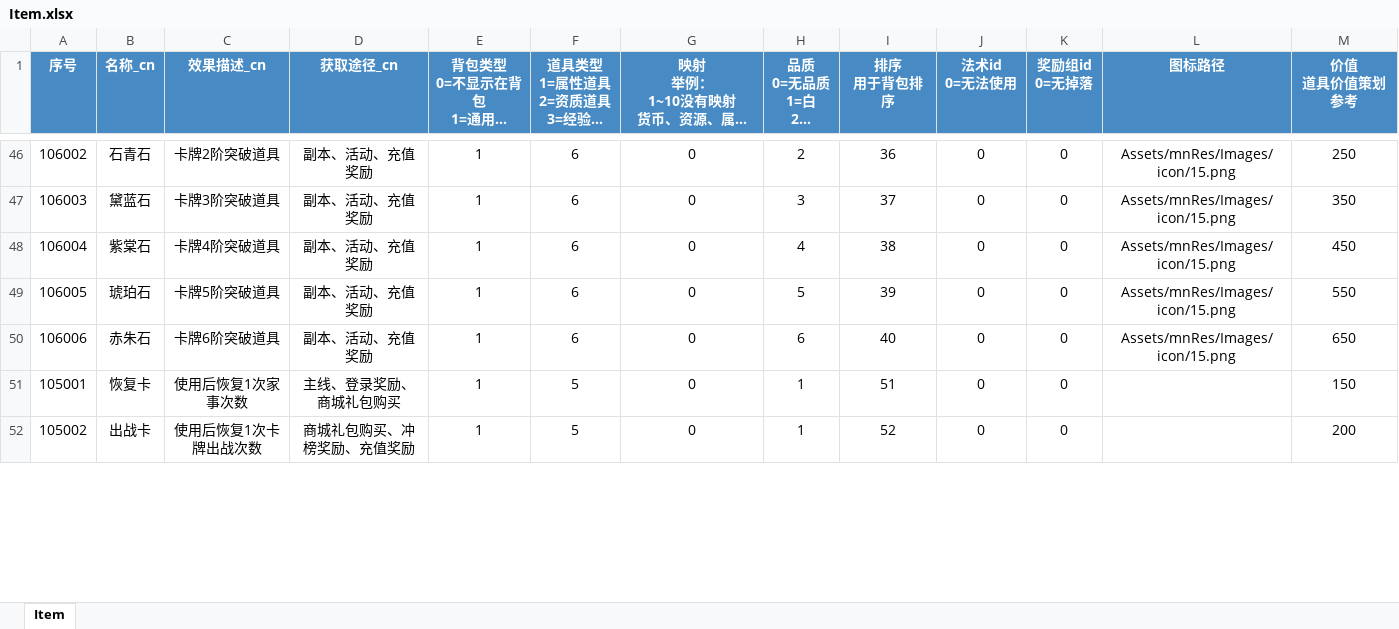
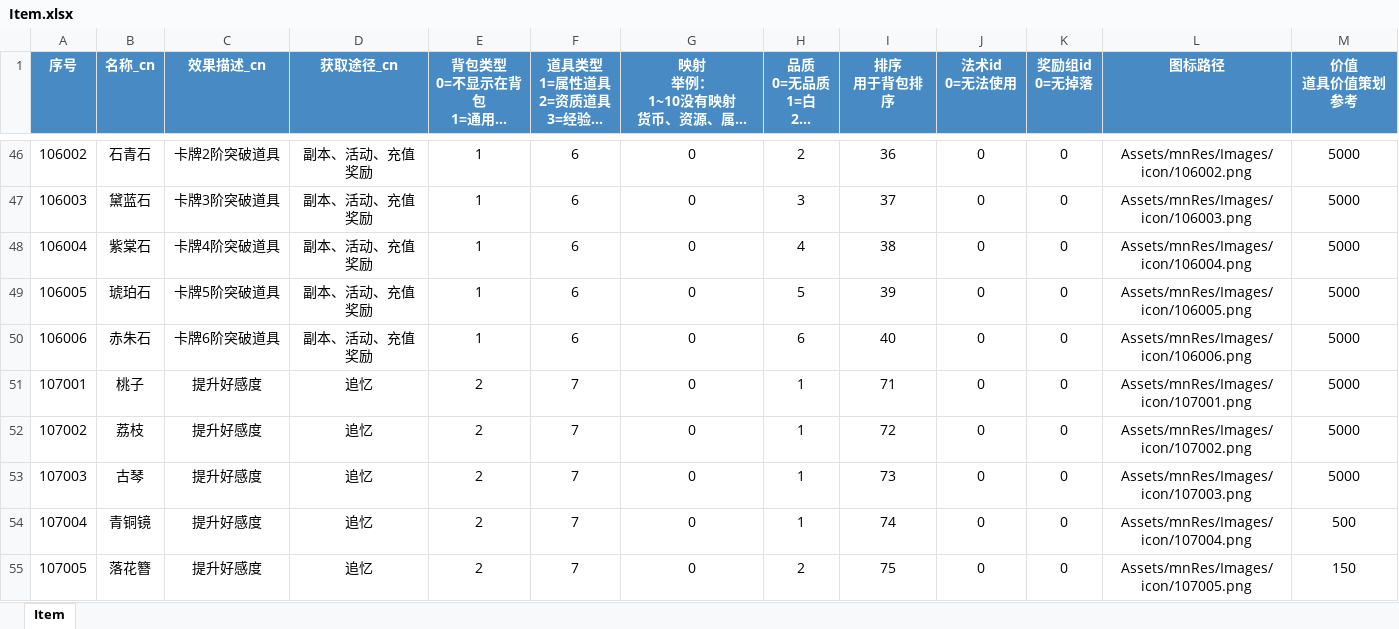
Before and after one commit to persiewoo/mnData, an Excel workbook: common/Item.xlsx, sheet Item, drawn as a sheet; only a part is shown, gaps mark what is left out; long unchanged cells end in …; values as stored, in another font and other column widths than the file's, no borders; removed rows and columns are numbered as before the commit, all else as after; the diff covers the shown part only; the diff names each change by its address in the sheet, - before the commit and + after, or states it on an @@ line.

```diff
--- a/common/Item.xlsx (sheet Item)
+++ b/common/Item.xlsx (sheet Item)
-L46 (图标路径): Assets/mnRes/Images/icon/15.png
+L46 (图标路径): Assets/mnRes/Images/icon/106002.png
-M46 (价值 道具价值策划参考): 250
+M46 (价值 道具价值策划参考): 5000
-L47 (图标路径): Assets/mnRes/Images/icon/15.png
+L47 (图标路径): Assets/mnRes/Images/icon/106003.png
-M47 (价值 道具价值策划参考): 350
+M47 (价值 道具价值策划参考): 5000
-L48 (图标路径): Assets/mnRes/Images/icon/15.png
+L48 (图标路径): Assets/mnRes/Images/icon/106004.png
-M48 (价值 道具价值策划参考): 450
+M48 (价值 道具价值策划参考): 5000
-L49 (图标路径): Assets/mnRes/Images/icon/15.png
+L49 (图标路径): Assets/mnRes/Images/icon/106005.png
-M49 (价值 道具价值策划参考): 550
+M49 (价值 道具价值策划参考): 5000
-L50 (图标路径): Assets/mnRes/Images/icon/15.png
+L50 (图标路径): Assets/mnRes/Images/icon/106006.png
-M50 (价值 道具价值策划参考): 650
+M50 (价值 道具价值策划参考): 5000
-row 51: 105001 | 恢复卡 | 使用后恢复1次家事次数 | 主线、登录奖励、商城礼包购买 | 1 | 5 | 0 | 1 | 51 | 0 | 0 |  | 150
-row 52: 105002 | 出战卡 | 使用后恢复1次卡牌出战次数 | 商城礼包购买、冲榜奖励、充值奖励 | 1 | 5 | 0 | 1 | 52 | 0 | 0 |  | 200
+row 51: 107001 | 桃子 | 提升好感度 | 追忆 | 2 | 7 | 0 | 1 | 71 | 0 | 0 | Assets/mnRes/Images/icon/107001.png | 5000
+row 52: 107002 | 荔枝 | 提升好感度 | 追忆 | 2 | 7 | 0 | 1 | 72 | 0 | 0 | Assets/mnRes/Images/icon/107002.png | 5000
+row 53: 107003 | 古琴 | 提升好感度 | 追忆 | 2 | 7 | 0 | 1 | 73 | 0 | 0 | Assets/mnRes/Images/icon/107003.png | 5000
+row 54: 107004 | 青铜镜 | 提升好感度 | 追忆 | 2 | 7 | 0 | 1 | 74 | 0 | 0 | Assets/mnRes/Images/icon/107004.png | 500
+row 55: 107005 | 落花簪 | 提升好感度 | 追忆 | 2 | 7 | 0 | 2 | 75 | 0 | 0 | Assets/mnRes/Images/icon/107005.png | 150
```
Also changed, not shown: 44 added rows, 20 removed rows, 61 edited cells and cell formats elsewhere in this sheet.
